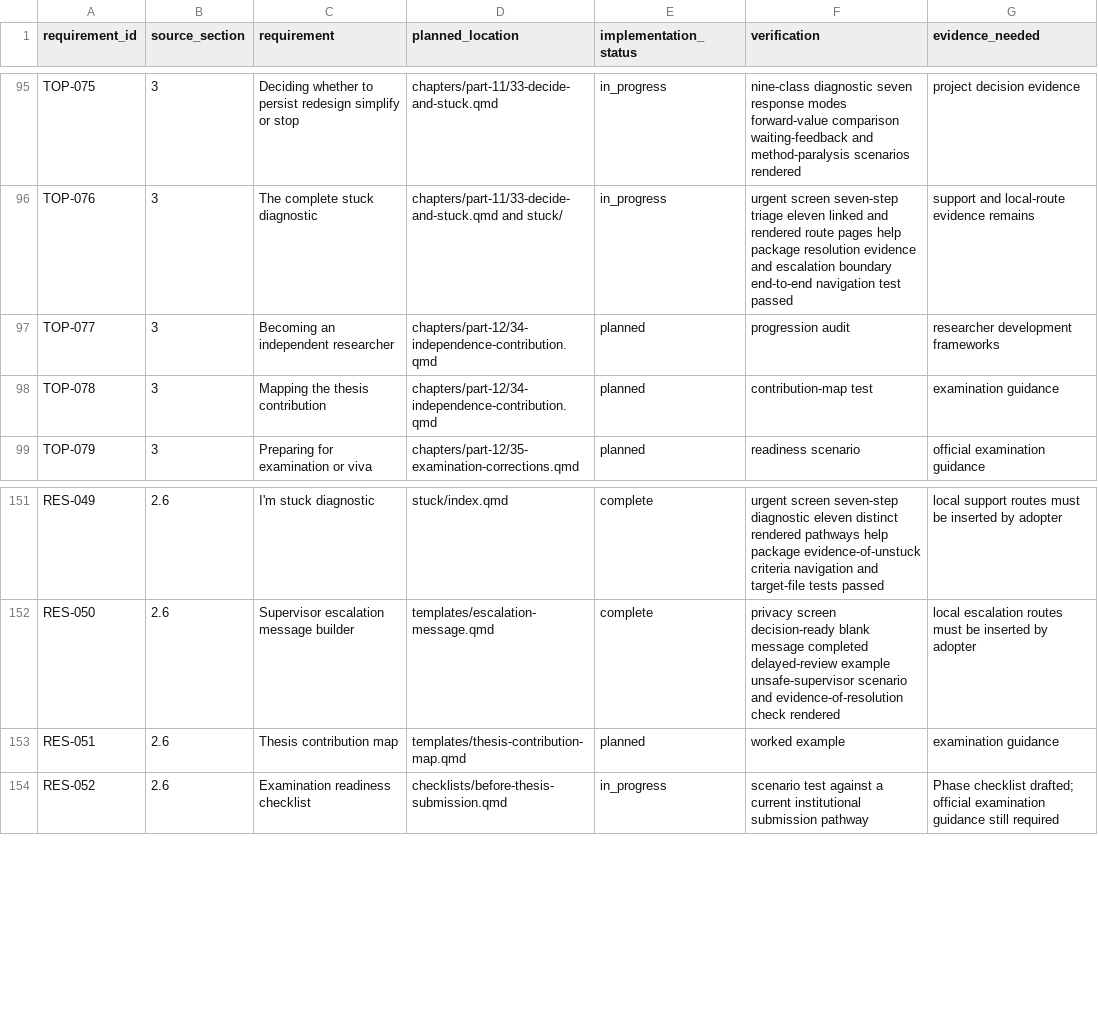
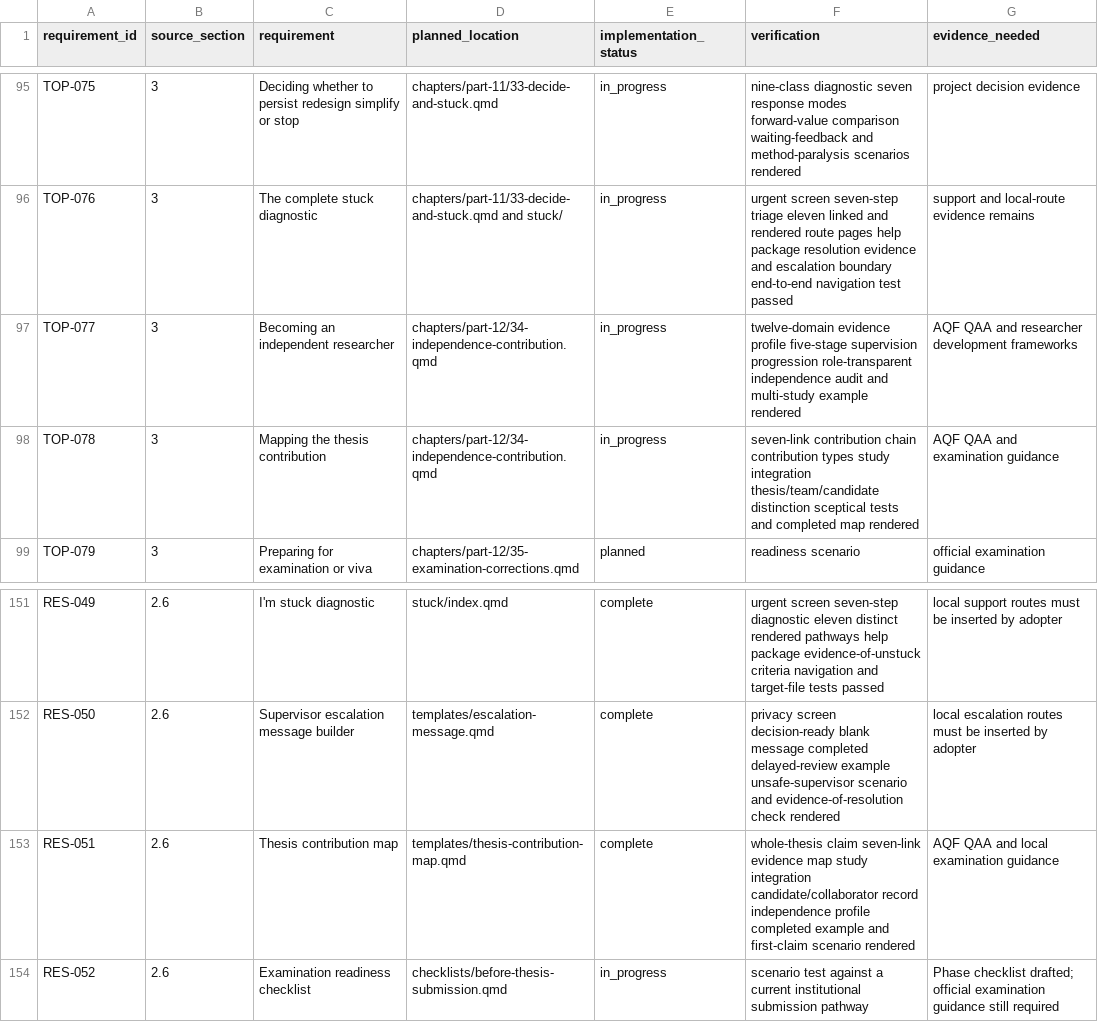
Before and after one commit to hareshsuppiah/handbook-for-the-recently-enrolled, a CSV file: planning/requirements-checklist.csv, drawn as a sheet; only a part is shown, gaps mark what is left out.

Commit message:
Expand independence and contribution guidance

```diff
--- a/planning/requirements-checklist.csv
+++ b/planning/requirements-checklist.csv
@@ -96,4 +96,4 @@ TOP-075,3,"Deciding whether to persist redesign simplify or stop","chapters/part
 TOP-076,3,"The complete stuck diagnostic","chapters/part-11/33-decide-and-stuck.qmd and stuck/",in_progress,"urgent screen seven-step triage eleven linked and rendered route pages help package resolution evidence and escalation boundary end-to-end navigation test passed","support and local-route evidence remains"
-TOP-077,3,"Becoming an independent researcher","chapters/part-12/34-independence-contribution.qmd",planned,"progression audit","researcher development frameworks"
-TOP-078,3,"Mapping the thesis contribution","chapters/part-12/34-independence-contribution.qmd",planned,"contribution-map test","examination guidance"
+TOP-077,3,"Becoming an independent researcher","chapters/part-12/34-independence-contribution.qmd",in_progress,"twelve-domain evidence profile five-stage supervision progression role-transparent independence audit and multi-study example rendered","AQF QAA and researcher development frameworks"
+TOP-078,3,"Mapping the thesis contribution","chapters/part-12/34-independence-contribution.qmd",in_progress,"seven-link contribution chain contribution types study integration thesis/team/candidate distinction sceptical tests and completed map rendered","AQF QAA and examination guidance"
 TOP-079,3,"Preparing for examination or viva","chapters/part-12/35-examination-corrections.qmd",planned,"readiness scenario","official examination guidance"
@@ -152,3 +152,3 @@ RES-049,2.6,"I'm stuck diagnostic","stuck/index.qmd",complete,"urgent screen sev
 RES-050,2.6,"Supervisor escalation message builder","templates/escalation-message.qmd",complete,"privacy screen decision-ready blank message completed delayed-review example unsafe-supervisor scenario and evidence-of-resolution check rendered","local escalation routes must be inserted by adopter"
-RES-051,2.6,"Thesis contribution map","templates/thesis-contribution-map.qmd",planned,"worked example","examination guidance"
+RES-051,2.6,"Thesis contribution map","templates/thesis-contribution-map.qmd",complete,"whole-thesis claim seven-link evidence map study integration candidate/collaborator record independence profile completed example and first-claim scenario rendered","AQF QAA and local examination guidance"
 RES-052,2.6,"Examination readiness checklist","checklists/before-thesis-submission.qmd",in_progress,"scenario test against a current institutional submission pathway","Phase checklist drafted; official examination guidance still required"
```
Also changed, not shown: research/coverage-matrix.csv, 3 other files.
